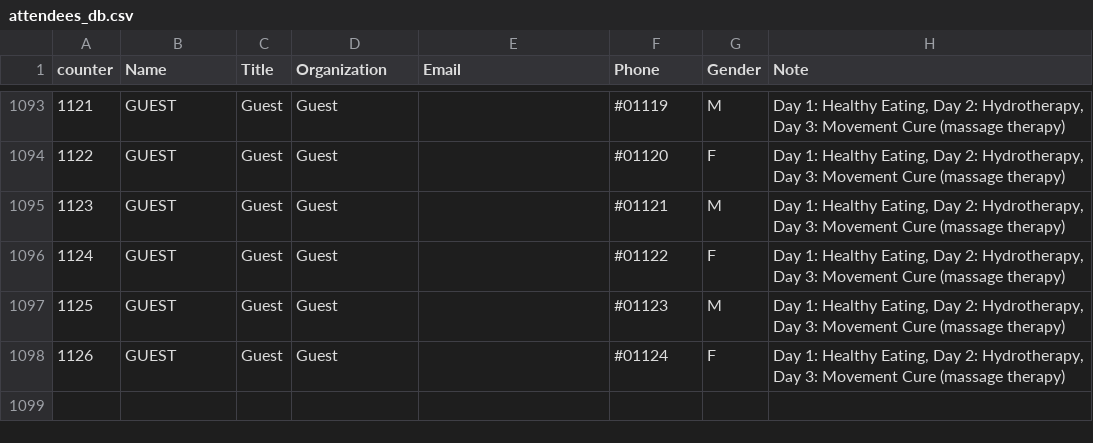
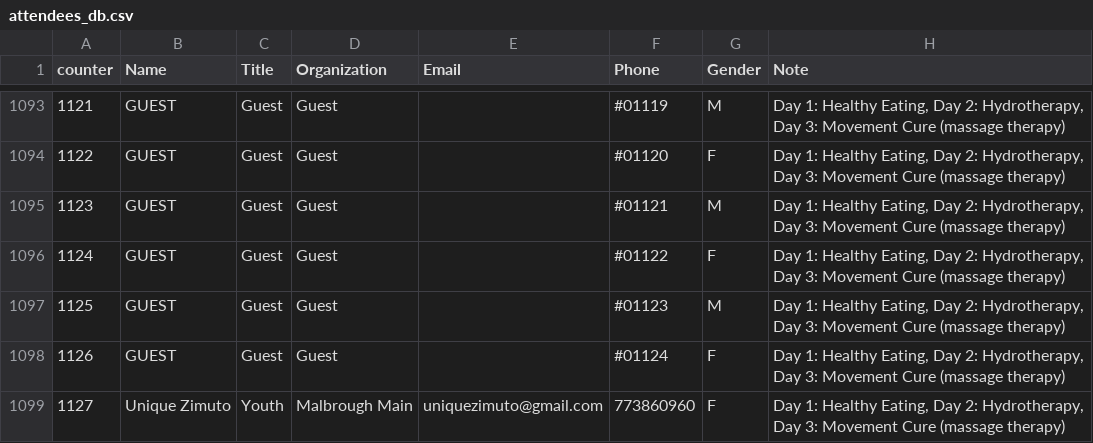
Before and after one commit to keptac/pcm-be, a CSV file: app-middlewares/attendees_db.csv, drawn as a sheet; only a part is shown, gaps mark what is left out.

Commit message:
uniques

```diff
--- a/app-middlewares/attendees_db.csv
+++ b/app-middlewares/attendees_db.csv
@@ -1098 +1098,2 @@
 1126,GUEST,Guest,Guest,,#01124,F,"Day 1: Healthy Eating, Day 2: Hydrotherapy, Day 3: Movement Cure (massage therapy)"
+1127,Unique Zimuto,Youth,Malbrough Main,uniquezimuto@gmail.com,773860960,F,"Day 1: Healthy Eating, Day 2: Hydrotherapy, Day 3: Movement Cure (massage therapy)"
```
Also changed, not shown: 1 other file.
